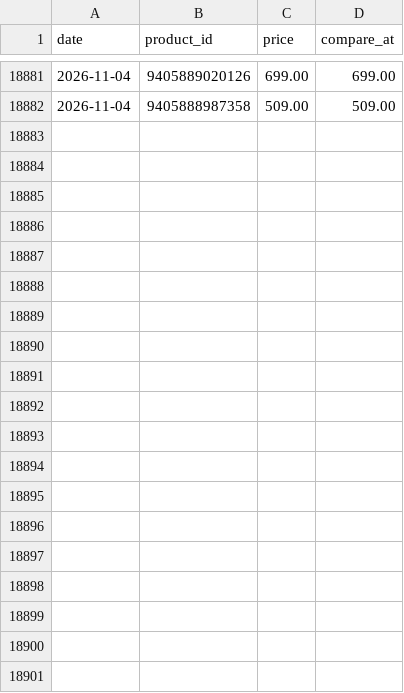
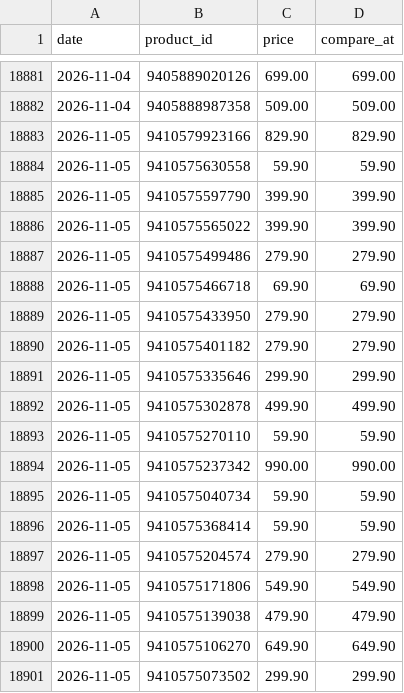
Before and after one commit to poopkinel/israel-price-tracker, a CSV file: data/history/factory54.csv, drawn as a sheet; only a part is shown, gaps mark what is left out; the diff covers the shown part only.

```diff
--- a/data/history/factory54.csv
+++ b/data/history/factory54.csv
@@ -18882 +18882,20 @@ date,product_id,price,compare_at
 2026-11-04,9405888987358,509.00,509.00
+2026-11-05,9410579923166,829.90,829.90
+2026-11-05,9410575630558,59.90,59.90
+2026-11-05,9410575597790,399.90,399.90
+2026-11-05,9410575565022,399.90,399.90
+2026-11-05,9410575499486,279.90,279.90
+2026-11-05,9410575466718,69.90,69.90
+2026-11-05,9410575433950,279.90,279.90
+2026-11-05,9410575401182,279.90,279.90
+2026-11-05,9410575335646,299.90,299.90
+2026-11-05,9410575302878,499.90,499.90
+2026-11-05,9410575270110,59.90,59.90
+2026-11-05,9410575237342,990.00,990.00
+2026-11-05,9410575040734,59.90,59.90
+2026-11-05,9410575368414,59.90,59.90
+2026-11-05,9410575204574,279.90,279.90
+2026-11-05,9410575171806,549.90,549.90
+2026-11-05,9410575139038,479.90,479.90
+2026-11-05,9410575106270,649.90,649.90
+2026-11-05,9410575073502,299.90,299.90
```
Also changed, not shown: 30 added rows elsewhere in this file, data/current/betili.csv, data/current/idigital.csv, 33 other files.
